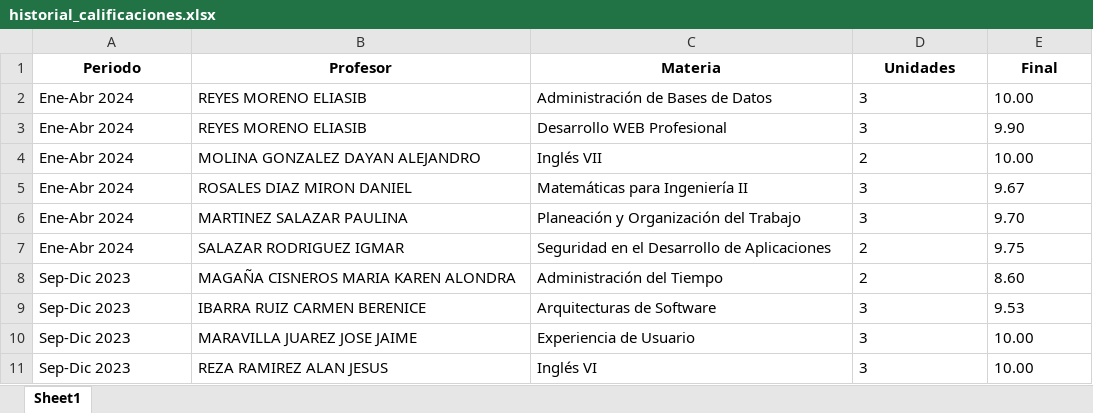
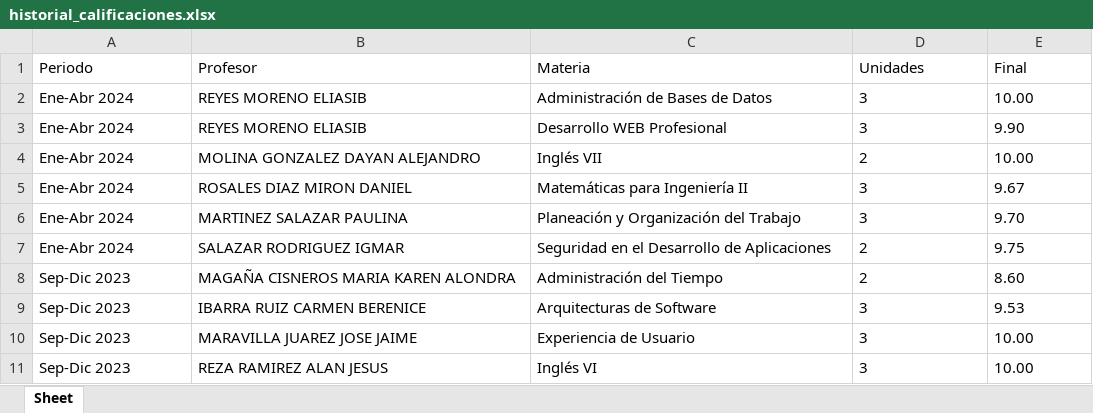
Before and after one commit to Nadia056/Selenium, an Excel workbook: historial_calificaciones.xlsx, sheet Sheet, drawn as a sheet; values as stored, in another font and other column widths than the file's, no borders; the diff names each change by its address in the sheet, - before the commit and + after, or states it on an @@ line.

```diff
--- a/historial_calificaciones.xlsx (sheet Sheet)
+++ b/historial_calificaciones.xlsx (sheet Sheet)
-sheet tab: Sheet1
+sheet tab: Sheet
@@ A1:E1 bold: on → off, alignment: center → left @@
```
Also changed, not shown: clima.xlsx, 11 other files.
